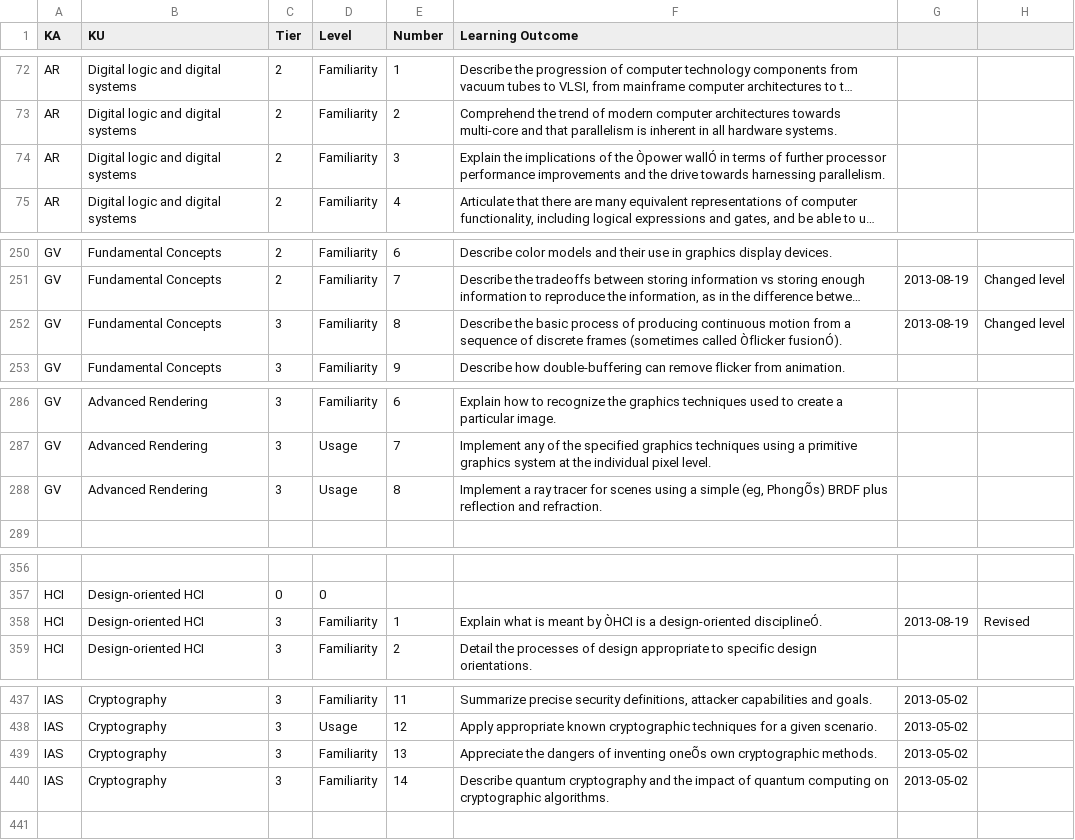
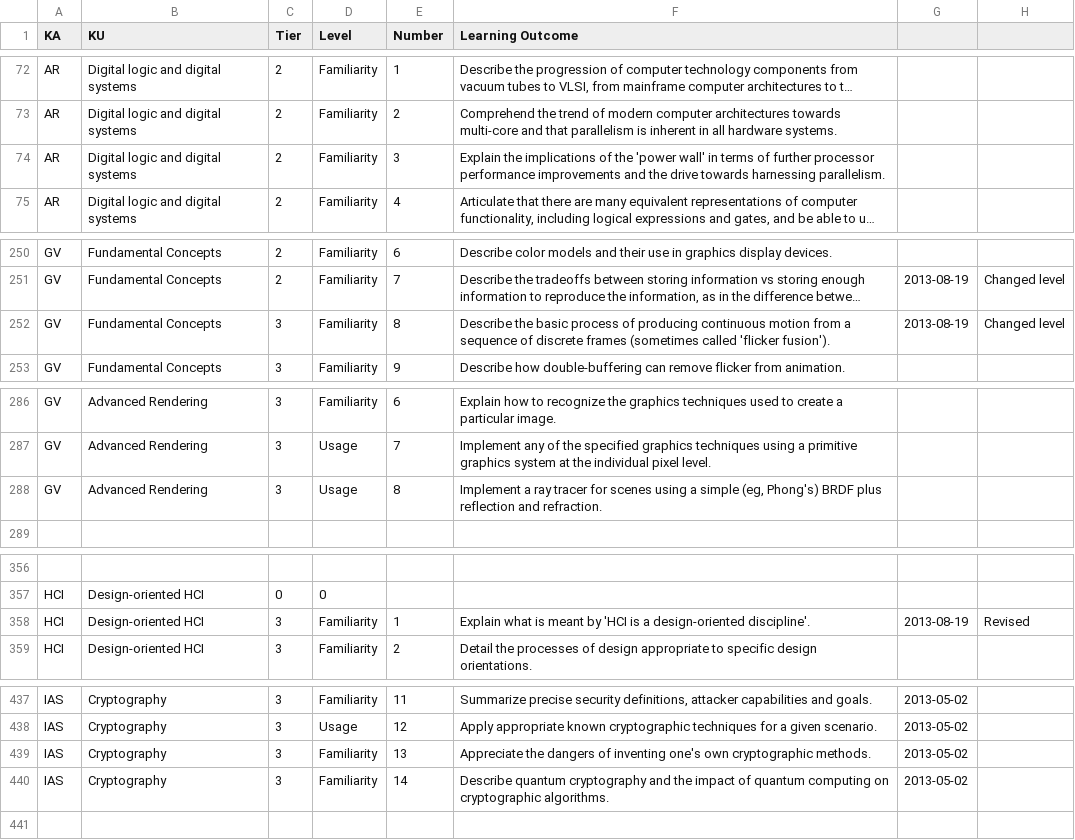
Before and after one commit to marcus-darden/CC2013, a CSV file: csv/LearningOutcomes.csv, drawn as a sheet; only a part is shown, gaps mark what is left out; long unchanged cells end in …; the diff covers the shown part only; the diff names each change by its address in the sheet, - before the commit and + after, or states it on an @@ line.

```diff
--- a/csv/LearningOutcomes.csv
+++ b/csv/LearningOutcomes.csv
-F74 (Learning Outcome): …of the Òpower wallÓ in terms…
+F74 (Learning Outcome): …of the 'power wall' in terms…
-F252 (Learning Outcome): …(sometimes called Òflicker fusionÓ).
+F252 (Learning Outcome): …(sometimes called 'flicker fusion').
-F288 (Learning Outcome): …simple (eg, PhongÕs) BRDF plus…
+F288 (Learning Outcome): …simple (eg, Phong's) BRDF plus…
-F358 (Learning Outcome): …meant by ÒHCI is a design-oriented disciplineÓ.
+F358 (Learning Outcome): …meant by 'HCI is a design-oriented discipline'.
-F439 (Learning Outcome): …of inventing oneÕs own cryptographic…
+F439 (Learning Outcome): …of inventing one's own cryptographic…
```
Also changed, not shown: 20 edited cells elsewhere in this file.
